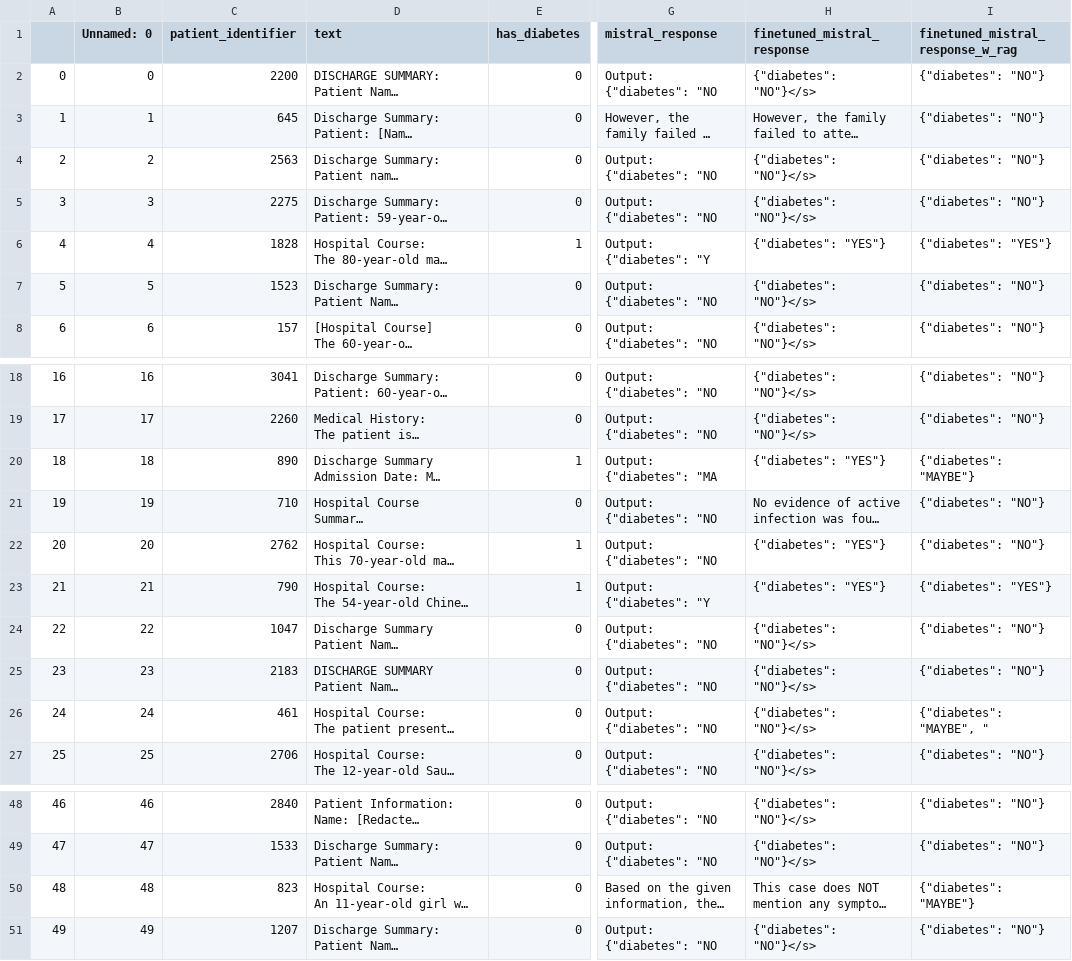
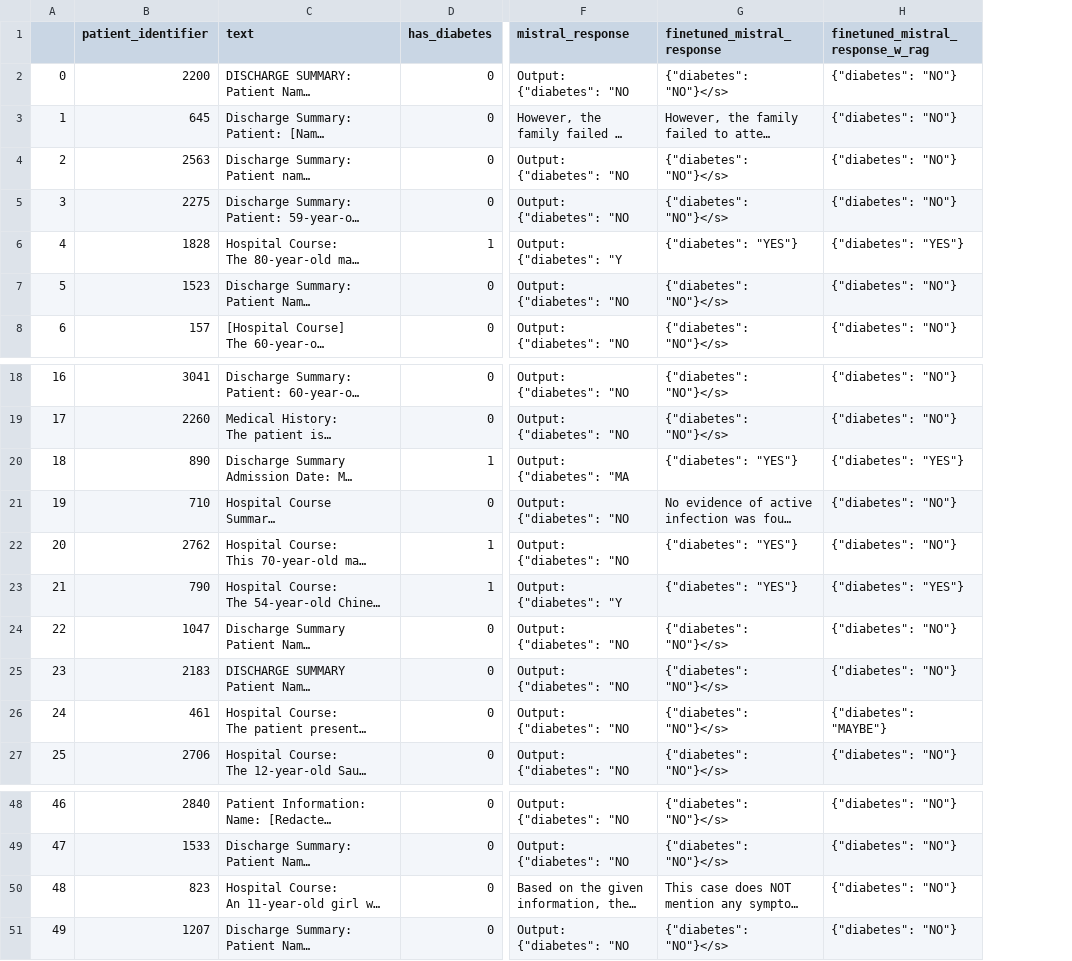
Before and after one commit to HanyinWang/llm-layer, a CSV file: data/outputs_diabetes.csv, drawn as a sheet; only a part is shown, gaps mark what is left out; long unchanged cells end in …; removed rows and columns are numbered as before the commit, all else as after; the diff names each change by its address in the sheet, - before the commit and + after, or states it on an @@ line.

```diff
--- a/data/outputs_diabetes.csv
+++ b/data/outputs_diabetes.csv
-column B (Unnamed: 0), rows 2-8: 0 | 1 | 2 | 3 | 4 | 5 | 6; rows 18-27: 16 | 17 | 18 | 19 | 20 | 21 | 22 | 23 | 24 | 25; rows 48-51: 46 | 47 | 48 | 49
-H20 (finetuned_mistral_response_w_rag): {"diabetes": "MAYBE"}
+H20 (finetuned_mistral_response_w_rag): {"diabetes": "YES"}
-H26 (finetuned_mistral_response_w_rag): {"diabetes": "MAYBE", "
+H26 (finetuned_mistral_response_w_rag): {"diabetes": "MAYBE"}
-H50 (finetuned_mistral_response_w_rag): {"diabetes": "MAYBE"}
+H50 (finetuned_mistral_response_w_rag): {"diabetes": "NO"}
```
Also changed, not shown: data/outputs_cancer.csv.
